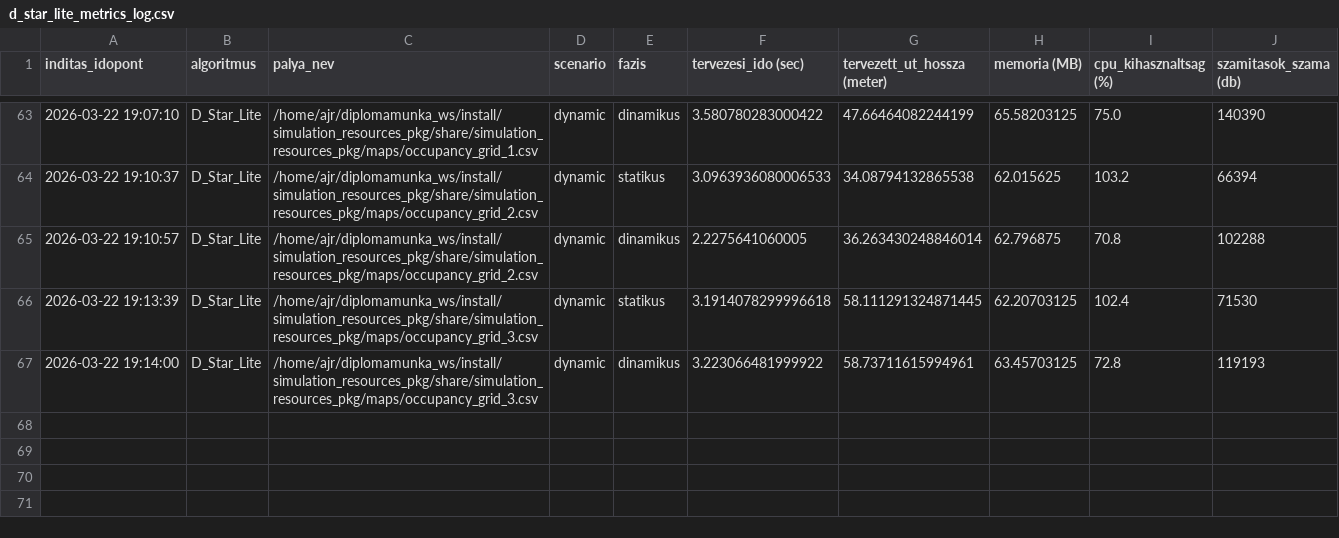
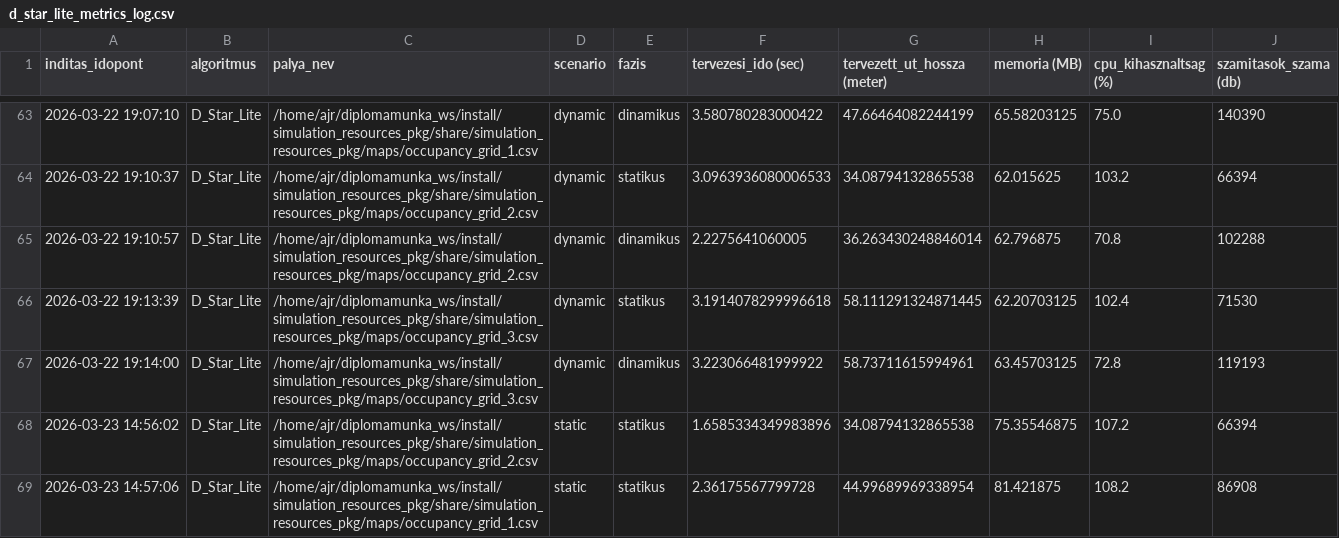
Before and after one commit to szabolcs-lab/diplomamunka_ws, a CSV file: src/d_star_lite_pkg/metrics_log/d_star_lite_metrics_log.csv, drawn as a sheet; only a part is shown, gaps mark what is left out; the diff names each change by its address in the sheet, - before the commit and + after, or states it on an @@ line.

```diff
--- a/src/d_star_lite_pkg/metrics_log/d_star_lite_metrics_log.csv
+++ b/src/d_star_lite_pkg/metrics_log/d_star_lite_metrics_log.csv
+row 68: 2026-03-23 14:56:02 | D_Star_Lite | /home/ajr/diplomamunka_ws/install/simulation_resources_pkg/share/simulation_resources_pkg/maps/occupancy_grid_2.csv | static | statikus | 1.6585334349983896 | 34.08794132865538 | 75.35546875 | 107.2 | 66394
+row 69: 2026-03-23 14:57:06 | D_Star_Lite | /home/ajr/diplomamunka_ws/install/simulation_resources_pkg/share/simulation_resources_pkg/maps/occupancy_grid_1.csv | static | statikus | 2.36175567799728 | 44.99689969338954 | 81.421875 | 108.2 | 86908
```
Also changed, not shown: metrics_runs/osszes_eredmeny.csv, src/a_star_pkg/metrics_log/a_star_metrics_log.csv, 4 other files.
